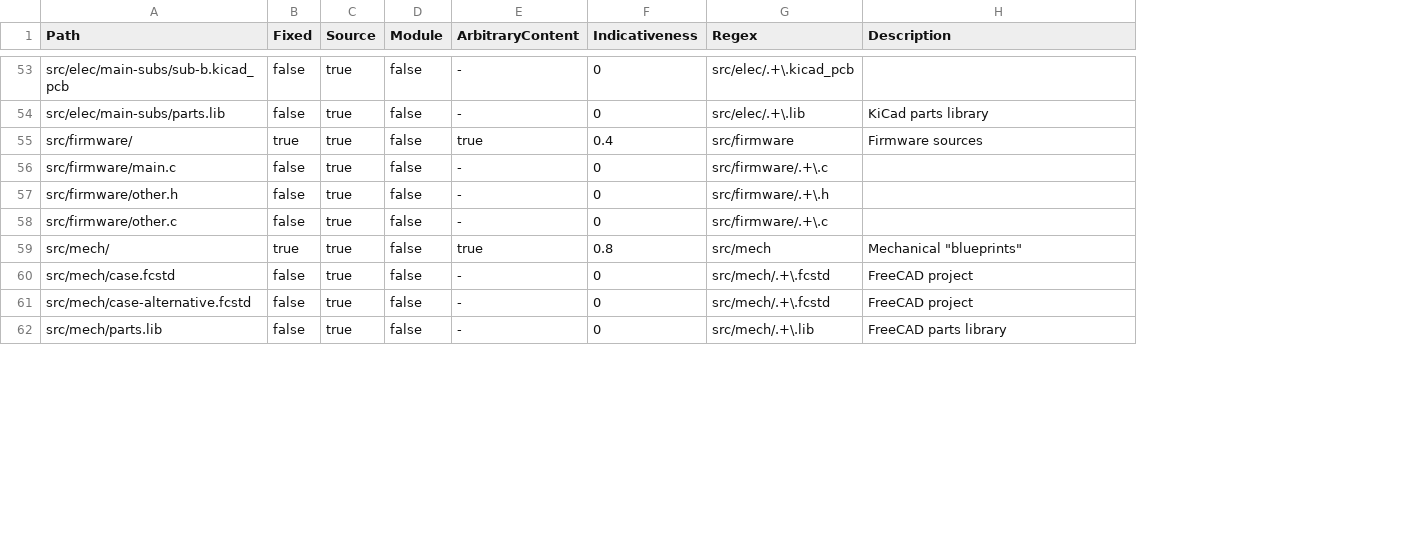
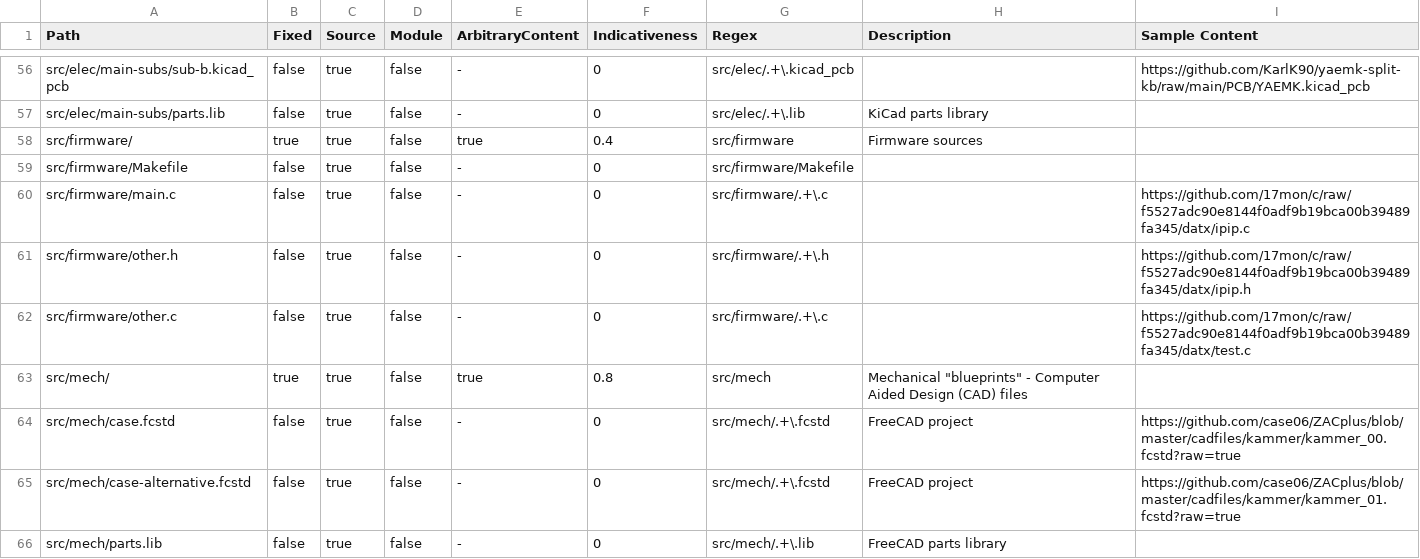
Before and after one commit to hoijui/osh-dir-std, a CSV file: mod/unixish/definition.csv, drawn as a sheet; only a part is shown, gaps mark what is left out; addresses are those after the commit; the diff covers the shown part only; the diff names each change by its address in the sheet, - before the commit and + after, or states it on an @@ line.

Commit message:
unixish: Description improvements, a few others + adding sample column [major]

```diff
--- a/mod/unixish/definition.csv
+++ b/mod/unixish/definition.csv
+column I (Sample Content), row 56: https://github.com/KarlK90/yaemk-split-kb/raw/main/PCB/YAEMK.kicad_pcb; rows 60-65: https://github.com/17mon/c/raw/f5527adc90e8144f0adf9b19bca00b39489fa345/datx/ipip.c | https://github.com/17mon/c/raw/f5527adc90e8144f0adf9b19bca00b39489fa345/datx/ipip.h | https://github.com/17mon/c/raw/f5527adc90e8144f0adf9b19bca00b39489fa345/datx/test.c |  | https://github.com/case06/ZACplus/blob/master/cadfiles/kammer/kammer_00.fcstd?raw=true | https://github.com/case06/ZACplus/blob/master/cadfiles/kammer/kammer_01.fcstd?raw=true
+row 59: src/firmware/Makefile | false | true | false | - | 0 | src/firmware/Makefile
-H63 (Description): Mechanical "blueprints"
+H63 (Description): Mechanical "blueprints" - Computer Aided Design (CAD) files
```
Also changed, not shown: 8 added rows, 1 removed row and 19 edited cells elsewhere in this file, definition_format.csv.
